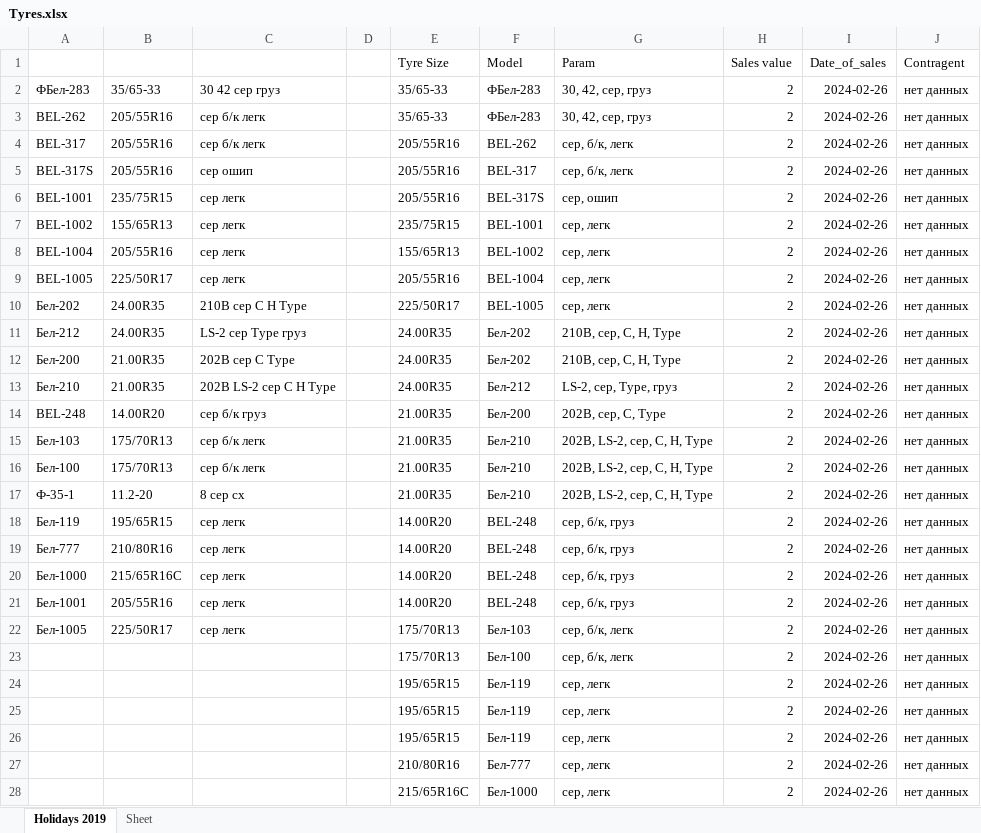
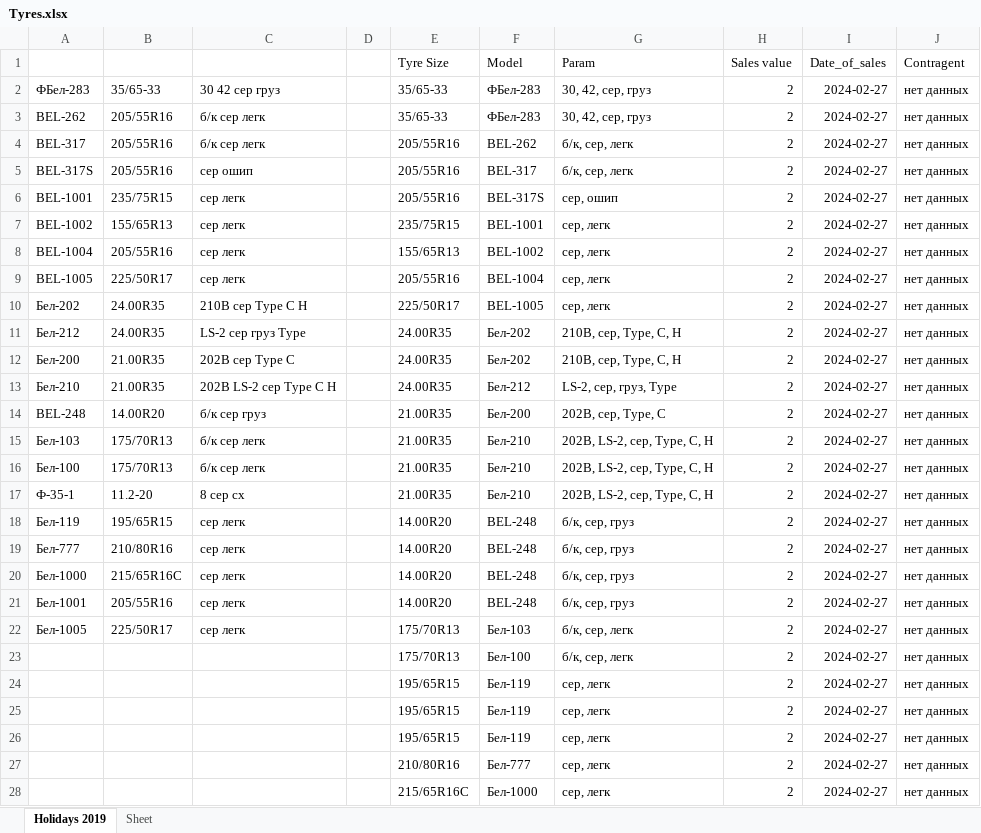
Before and after one commit to club11/TyreSellManagment, an Excel workbook: src/Tyres.xlsx, sheet Holidays 2019, drawn as a sheet; only a part is shown; values as stored, in another font and other column widths than the file's, no borders; the diff covers the shown part only; the diff names each change by its address in the sheet, - before the commit and + after, or states it on an @@ line.

```diff
--- a/src/Tyres.xlsx (sheet Holidays 2019)
+++ b/src/Tyres.xlsx (sheet Holidays 2019)
-I2:I28 (Date_of_sales): 2024-02-26
+I2:I28 (Date_of_sales): 2024-02-27
-C3:C4: сер б/к легк
+C3:C4: б/к сер легк
-G4:G5 (Param): сер, б/к, легк
+G4:G5 (Param): б/к, сер, легк
-C10: 210B сер C H Type
+C10: 210B сер Type C H
-C11: LS-2 сер Type груз
+C11: LS-2 сер груз Type
-G11:G12 (Param): 210B, сер, C, H, Type
+G11:G12 (Param): 210B, сер, Type, C, H
-C12: 202B сер C Type
+C12: 202B сер Type C
-C13: 202B LS-2 сер C H Type
+C13: 202B LS-2 сер Type C H
-G13 (Param): LS-2, сер, Type, груз
+G13 (Param): LS-2, сер, груз, Type
-C14: сер б/к груз
+C14: б/к сер груз
-G14 (Param): 202B, сер, C, Type
+G14 (Param): 202B, сер, Type, C
-C15:C16: сер б/к легк
+C15:C16: б/к сер легк
-G15:G17 (Param): 202B, LS-2, сер, C, H, Type
+G15:G17 (Param): 202B, LS-2, сер, Type, C, H
-G18:G21 (Param): сер, б/к, груз
+G18:G21 (Param): б/к, сер, груз
-G22:G23 (Param): сер, б/к, легк
+G22:G23 (Param): б/к, сер, легк
```
Also changed, not shown: 2 edited cells elsewhere in this sheet, 2 other files.
